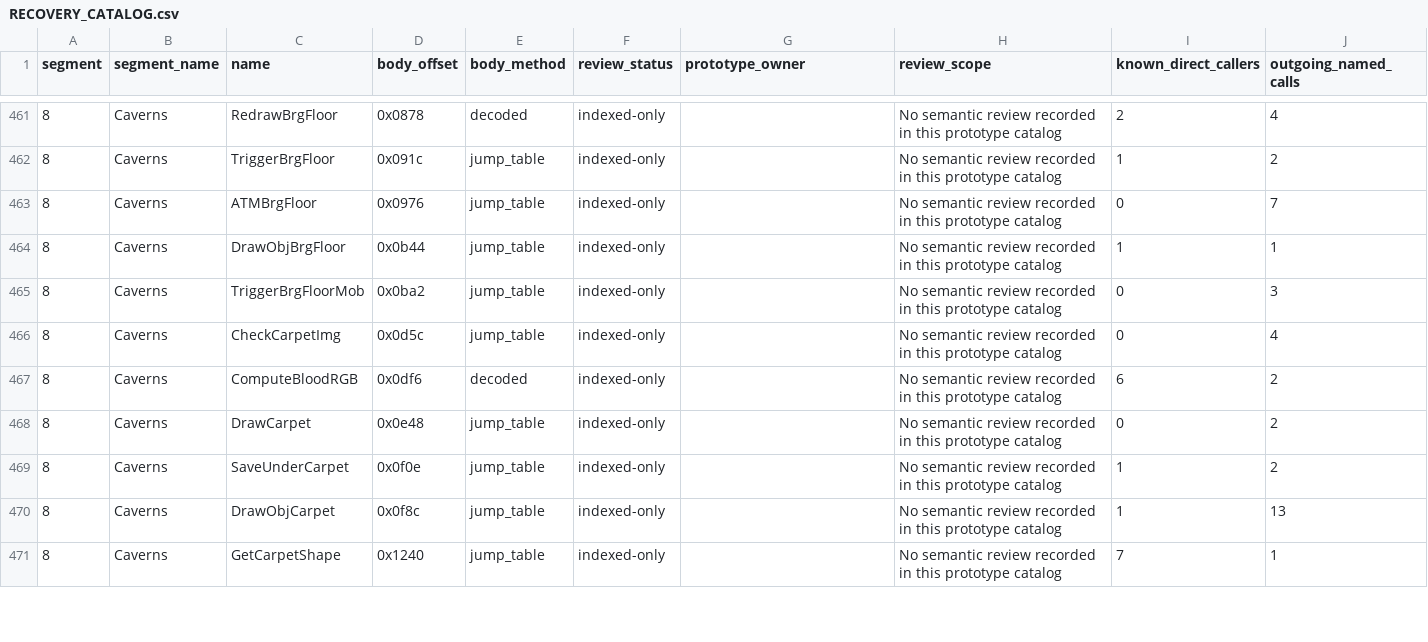
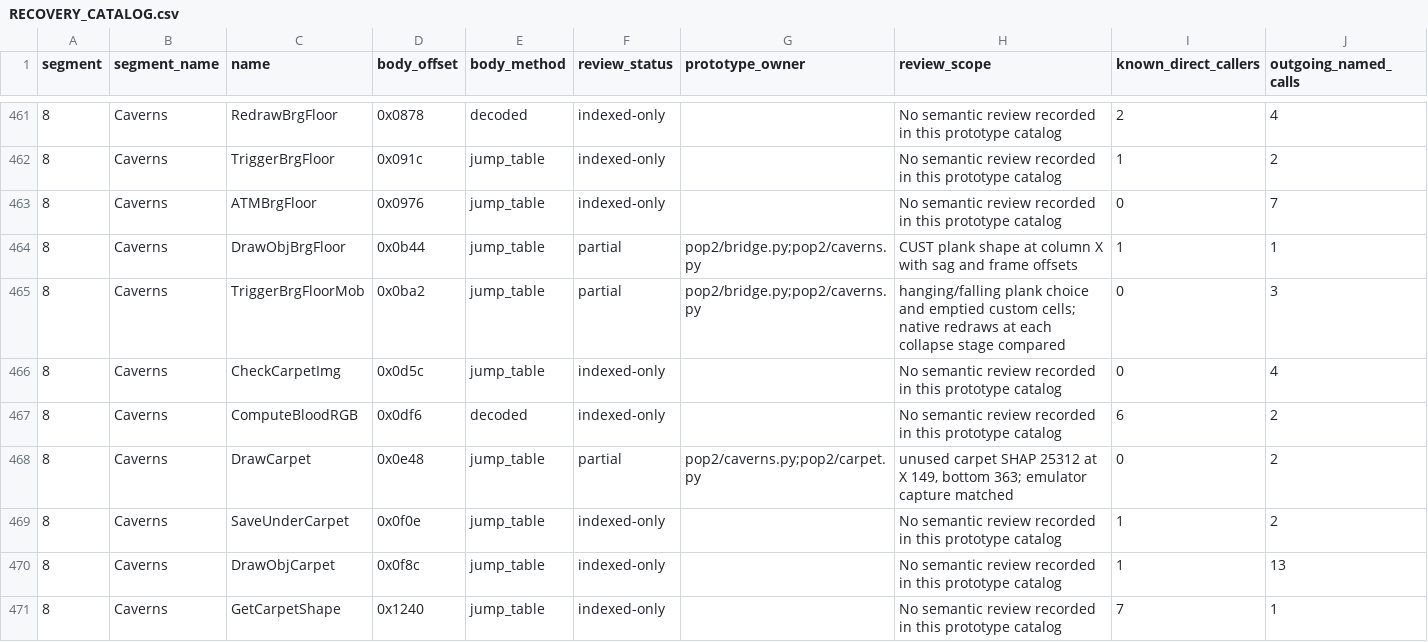
Before and after one commit to Pessegos/prince-of-persia-2-macintosh-native, a CSV file: docs/RECOVERY_CATALOG.csv, drawn as a sheet; only a part is shown, gaps mark what is left out; the diff covers the shown part only.

Commit message:
Record the level-five audit checklist and bridge/carpet catalog reviews

```diff
--- a/docs/RECOVERY_CATALOG.csv
+++ b/docs/RECOVERY_CATALOG.csv
@@ -463,7 +463,7 @@ segment,segment_name,name,body_offset,body_method,review_status,prototype_owner,
 8,Caverns,ATMBrgFloor,0x0976,jump_table,indexed-only,,No semantic review recorded in this prototype catalog,0,7
-8,Caverns,DrawObjBrgFloor,0x0b44,jump_table,indexed-only,,No semantic review recorded in this prototype catalog,1,1
-8,Caverns,TriggerBrgFloorMob,0x0ba2,jump_table,indexed-only,,No semantic review recorded in this prototype catalog,0,3
+8,Caverns,DrawObjBrgFloor,0x0b44,jump_table,partial,pop2/bridge.py;pop2/caverns.py,CUST plank shape at column X with sag and frame offsets,1,1
+8,Caverns,TriggerBrgFloorMob,0x0ba2,jump_table,partial,pop2/bridge.py;pop2/caverns.py,hanging/falling plank choice and emptied custom cells; native redraws at each collapse stage compared,0,3
 8,Caverns,CheckCarpetImg,0x0d5c,jump_table,indexed-only,,No semantic review recorded in this prototype catalog,0,4
 8,Caverns,ComputeBloodRGB,0x0df6,decoded,indexed-only,,No semantic review recorded in this prototype catalog,6,2
-8,Caverns,DrawCarpet,0x0e48,jump_table,indexed-only,,No semantic review recorded in this prototype catalog,0,2
+8,Caverns,DrawCarpet,0x0e48,jump_table,partial,pop2/caverns.py;pop2/carpet.py,"unused carpet SHAP 25312 at X 149, bottom 363; emulator capture matched",0,2
 8,Caverns,SaveUnderCarpet,0x0f0e,jump_table,indexed-only,,No semantic review recorded in this prototype catalog,1,2
```
Also changed, not shown: 24 edited cells elsewhere in this file, 2 other files.
